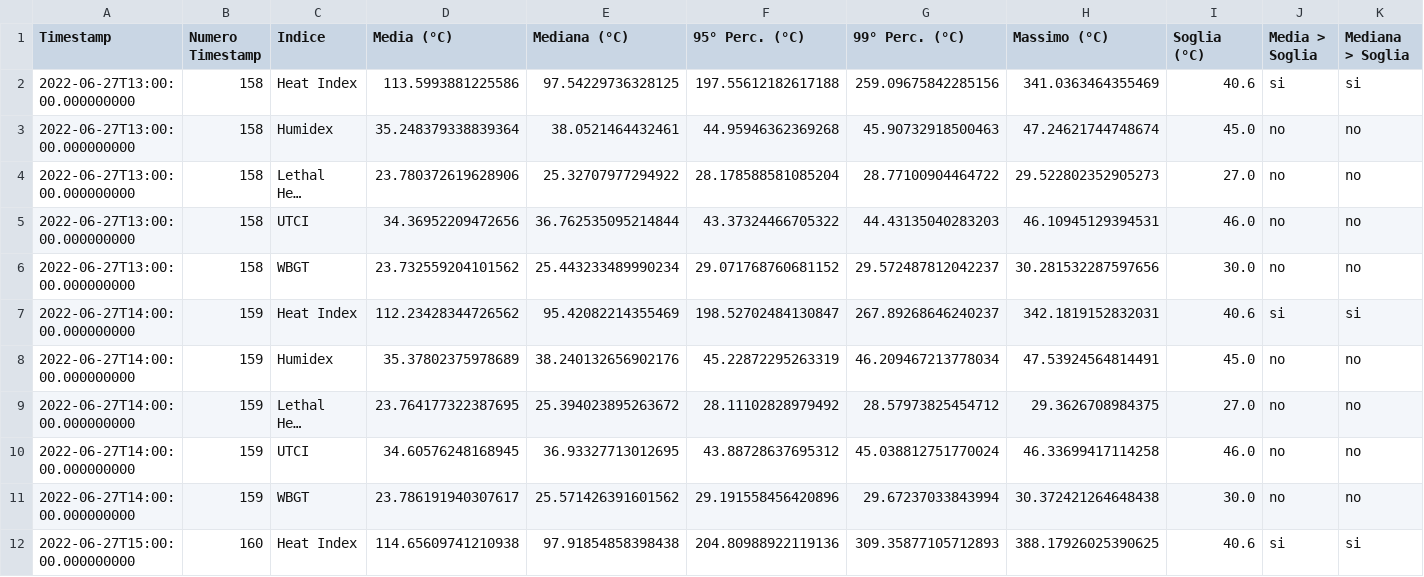
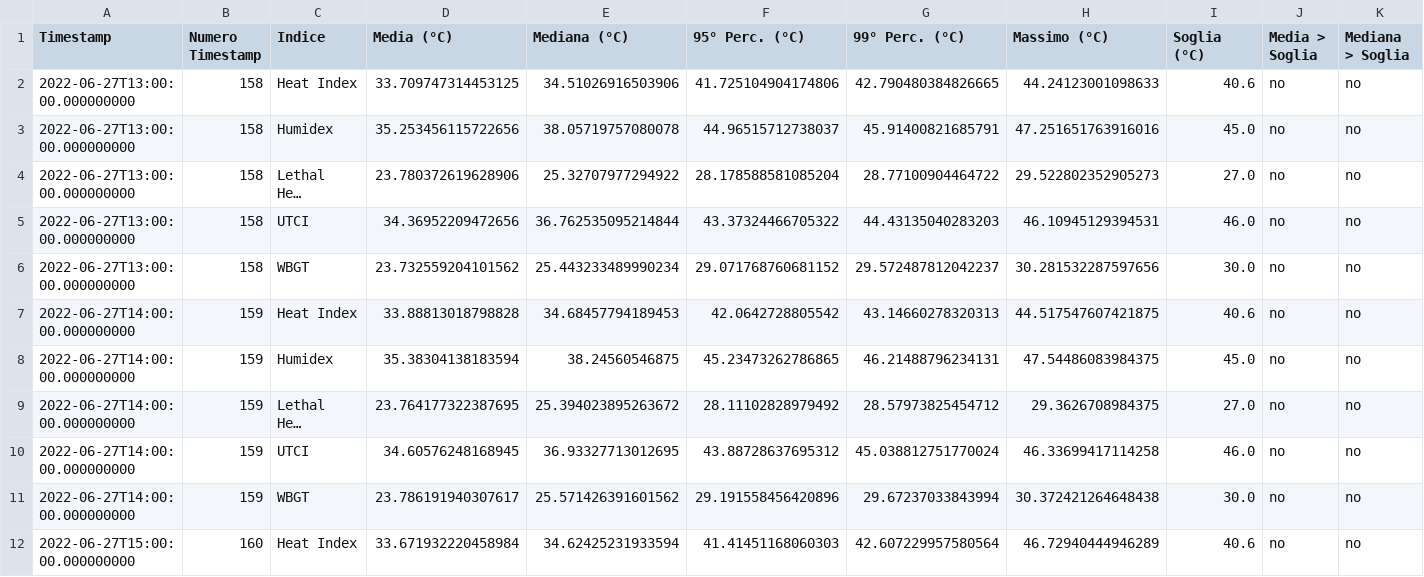
Before and after one commit to fillobissi/geoinformatics_project, a CSV file: heatwave_timestamps_2022.csv, drawn as a sheet; only a part is shown; long unchanged cells end in …; the diff covers the shown part only; the diff names each change by its address in the sheet, - before the commit and + after, or states it on an @@ line.

```diff
--- a/heatwave_timestamps_2022.csv
+++ b/heatwave_timestamps_2022.csv
-D2 (Media (°C)): 113.5993881225586
+D2 (Media (°C)): 33.709747314453125
-E2 (Mediana (°C)): 97.54229736328125
+E2 (Mediana (°C)): 34.51026916503906
-F2 (95° Perc. (°C)): 197.55612182617188
+F2 (95° Perc. (°C)): 41.725104904174806
-G2 (99° Perc. (°C)): 259.09675842285156
+G2 (99° Perc. (°C)): 42.790480384826665
-H2 (Massimo (°C)): 341.0363464355469
+H2 (Massimo (°C)): 44.24123001098633
-J2 (Media > Soglia): si
+J2 (Media > Soglia): no
-K2 (Mediana > Soglia): si
+K2 (Mediana > Soglia): no
-D3 (Media (°C)): 35.248379338839364
+D3 (Media (°C)): 35.253456115722656
-E3 (Mediana (°C)): 38.0521464432461
+E3 (Mediana (°C)): 38.05719757080078
-F3 (95° Perc. (°C)): 44.95946362369268
+F3 (95° Perc. (°C)): 44.96515712738037
-G3 (99° Perc. (°C)): 45.90732918500463
+G3 (99° Perc. (°C)): 45.91400821685791
-H3 (Massimo (°C)): 47.24621744748674
+H3 (Massimo (°C)): 47.251651763916016
-D7 (Media (°C)): 112.23428344726562
+D7 (Media (°C)): 33.88813018798828
-E7 (Mediana (°C)): 95.42082214355469
+E7 (Mediana (°C)): 34.68457794189453
-F7 (95° Perc. (°C)): 198.52702484130847
+F7 (95° Perc. (°C)): 42.0642728805542
-G7 (99° Perc. (°C)): 267.89268646240237
+G7 (99° Perc. (°C)): 43.14660278320313
-H7 (Massimo (°C)): 342.1819152832031
+H7 (Massimo (°C)): 44.517547607421875
-J7 (Media > Soglia): si
+J7 (Media > Soglia): no
-K7 (Mediana > Soglia): si
+K7 (Mediana > Soglia): no
-D8 (Media (°C)): 35.37802375978689
+D8 (Media (°C)): 35.38304138183594
-E8 (Mediana (°C)): 38.240132656902176
+E8 (Mediana (°C)): 38.24560546875
-F8 (95° Perc. (°C)): 45.22872295263319
+F8 (95° Perc. (°C)): 45.23473262786865
-G8 (99° Perc. (°C)): 46.209467213778034
+G8 (99° Perc. (°C)): 46.21488796234131
-H8 (Massimo (°C)): 47.53924564814491
+H8 (Massimo (°C)): 47.54486083984375
-D12 (Media (°C)): 114.65609741210938
+D12 (Media (°C)): 33.671932220458984
-E12 (Mediana (°C)): 97.91854858398438
+E12 (Mediana (°C)): 34.62425231933594
-F12 (95° Perc. (°C)): 204.80988922119136
+F12 (95° Perc. (°C)): 41.41451168060303
-G12 (99° Perc. (°C)): 309.35877105712893
+G12 (99° Perc. (°C)): 42.607229957580564
-H12 (Massimo (°C)): 388.17926025390625
+H12 (Massimo (°C)): 46.72940444946289
-J12 (Media > Soglia): si
+J12 (Media > Soglia): no
-K12 (Mediana > Soglia): si
+K12 (Mediana > Soglia): no
```
Also changed, not shown: 109 edited cells elsewhere in this file, 1 other file.
